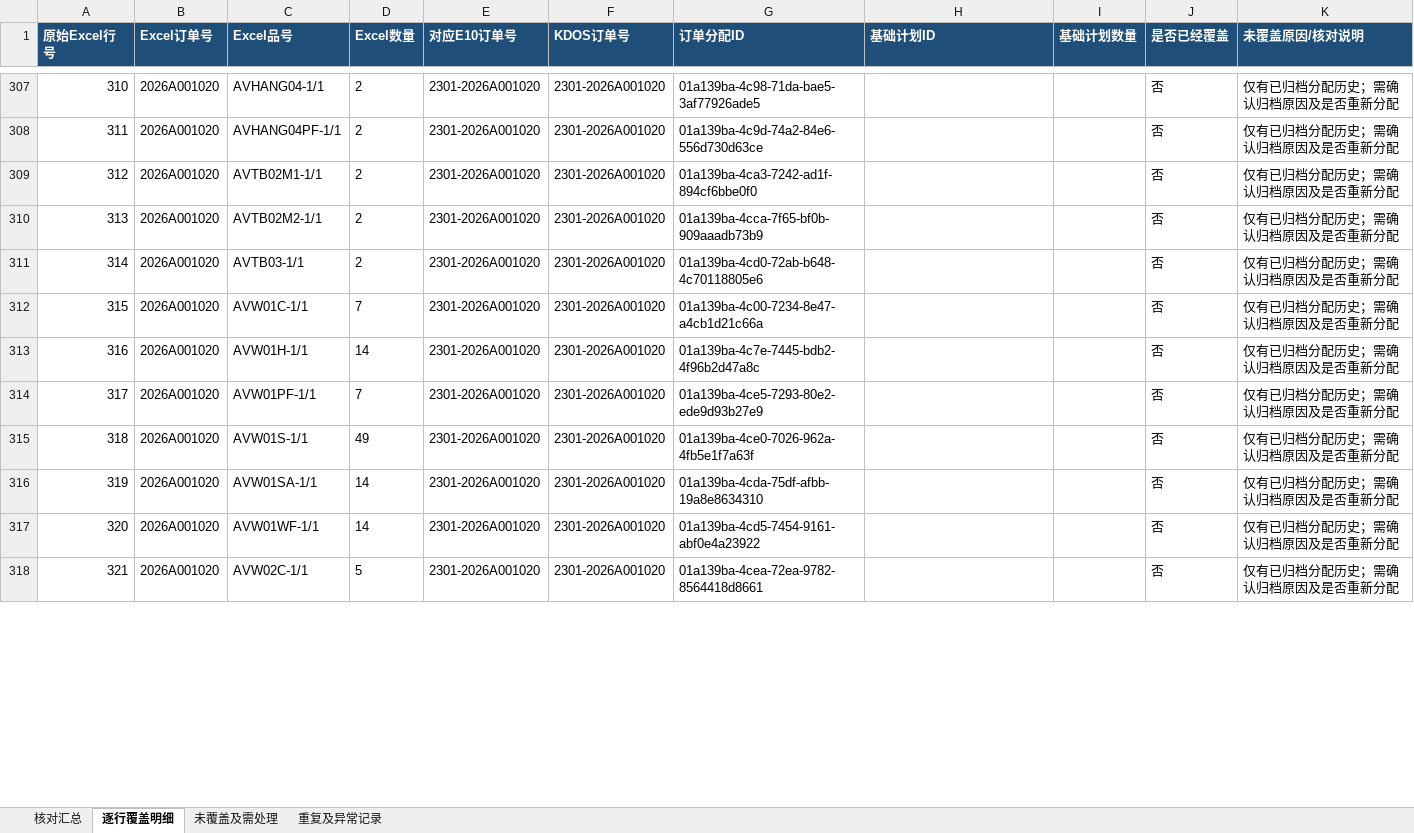
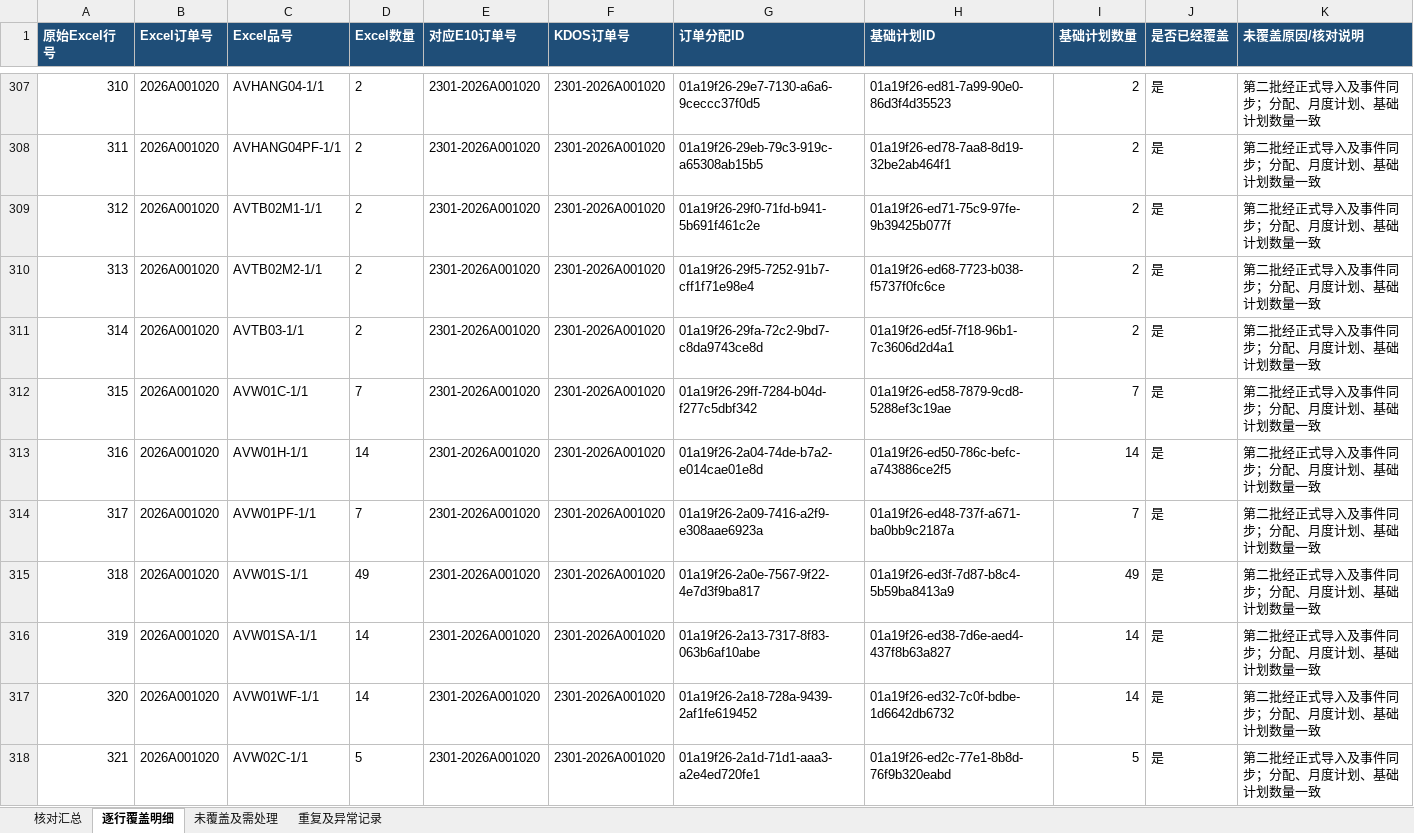
Before and after one commit to cwjcw/company_digital, an Excel workbook: outputs/事业三部652条基础计划覆盖核对.xlsx, sheet 逐行覆盖明细, drawn as a sheet; only a part is shown, gaps mark what is left out; values as stored, in another font and other column widths than the file's, no borders; the diff covers the shown part only; the diff names each change by its address in the sheet, - before the commit and + after, or states it on an @@ line.

```diff
--- a/outputs/事业三部652条基础计划覆盖核对.xlsx (sheet 逐行覆盖明细)
+++ b/outputs/事业三部652条基础计划覆盖核对.xlsx (sheet 逐行覆盖明细)
-G307 (订单分配ID): 01a139ba-4c98-71da-bae5-3af77926ade5
+G307 (订单分配ID): 01a19f26-29e7-7130-a6a6-9ceccc37f0d5
-H307 (基础计划ID): (empty)
+H307 (基础计划ID): 01a19f26-ed81-7a99-90e0-86d3f4d35523
-I307:I311 (基础计划数量): (empty)
+I307:I311 (基础计划数量): 2
-J307:J318 (是否已经覆盖): 否
+J307:J318 (是否已经覆盖): 是
-K307:K318 (未覆盖原因/核对说明): 仅有已归档分配历史；需确认归档原因及是否重新分配
+K307:K318 (未覆盖原因/核对说明): 第二批经正式导入及事件同步；分配、月度计划、基础计划数量一致
-G308 (订单分配ID): 01a139ba-4c9d-74a2-84e6-556d730d63ce
+G308 (订单分配ID): 01a19f26-29eb-79c3-919c-a65308ab15b5
-H308 (基础计划ID): (empty)
+H308 (基础计划ID): 01a19f26-ed78-7aa8-8d19-32be2ab464f1
-G309 (订单分配ID): 01a139ba-4ca3-7242-ad1f-894cf6bbe0f0
+G309 (订单分配ID): 01a19f26-29f0-71fd-b941-5b691f461c2e
-H309 (基础计划ID): (empty)
+H309 (基础计划ID): 01a19f26-ed71-75c9-97fe-9b39425b077f
-G310 (订单分配ID): 01a139ba-4cca-7f65-bf0b-909aaadb73b9
+G310 (订单分配ID): 01a19f26-29f5-7252-91b7-cff1f71e98e4
-H310 (基础计划ID): (empty)
+H310 (基础计划ID): 01a19f26-ed68-7723-b038-f5737f0fc6ce
-G311 (订单分配ID): 01a139ba-4cd0-72ab-b648-4c70118805e6
+G311 (订单分配ID): 01a19f26-29fa-72c2-9bd7-c8da9743ce8d
-H311 (基础计划ID): (empty)
+H311 (基础计划ID): 01a19f26-ed5f-7f18-96b1-7c3606d2d4a1
-G312 (订单分配ID): 01a139ba-4c00-7234-8e47-a4cb1d21c66a
+G312 (订单分配ID): 01a19f26-29ff-7284-b04d-f277c5dbf342
-H312 (基础计划ID): (empty)
+H312 (基础计划ID): 01a19f26-ed58-7879-9cd8-5288ef3c19ae
-I312 (基础计划数量): (empty)
+I312 (基础计划数量): 7
-G313 (订单分配ID): 01a139ba-4c7e-7445-bdb2-4f96b2d47a8c
+G313 (订单分配ID): 01a19f26-2a04-74de-b7a2-e014cae01e8d
-H313 (基础计划ID): (empty)
+H313 (基础计划ID): 01a19f26-ed50-786c-befc-a743886ce2f5
-I313 (基础计划数量): (empty)
+I313 (基础计划数量): 14
-G314 (订单分配ID): 01a139ba-4ce5-7293-80e2-ede9d93b27e9
+G314 (订单分配ID): 01a19f26-2a09-7416-a2f9-e308aae6923a
-H314 (基础计划ID): (empty)
+H314 (基础计划ID): 01a19f26-ed48-737f-a671-ba0bb9c2187a
-I314 (基础计划数量): (empty)
+I314 (基础计划数量): 7
-G315 (订单分配ID): 01a139ba-4ce0-7026-962a-4fb5e1f7a63f
+G315 (订单分配ID): 01a19f26-2a0e-7567-9f22-4e7d3f9ba817
-H315 (基础计划ID): (empty)
+H315 (基础计划ID): 01a19f26-ed3f-7d87-b8c4-5b59ba8413a9
-I315 (基础计划数量): (empty)
+I315 (基础计划数量): 49
-G316 (订单分配ID): 01a139ba-4cda-75df-afbb-19a8e8634310
+G316 (订单分配ID): 01a19f26-2a13-7317-8f83-063b6af10abe
-H316 (基础计划ID): (empty)
+H316 (基础计划ID): 01a19f26-ed38-7d6e-aed4-437f8b63a827
-I316:I317 (基础计划数量): (empty)
+I316:I317 (基础计划数量): 14
-G317 (订单分配ID): 01a139ba-4cd5-7454-9161-abf0e4a23922
+G317 (订单分配ID): 01a19f26-2a18-728a-9439-2af1fe619452
-H317 (基础计划ID): (empty)
+H317 (基础计划ID): 01a19f26-ed32-7c0f-bdbe-1d6642db6732
-G318 (订单分配ID): 01a139ba-4cea-72ea-9782-8564418d8661
+G318 (订单分配ID): 01a19f26-2a1d-71d1-aaa3-a2e4ed720fe1
-H318 (基础计划ID): (empty)
+H318 (基础计划ID): 01a19f26-ed2c-77e1-8b8d-76f9b320eabd
-I318 (基础计划数量): (empty)
+I318 (基础计划数量): 5
```
Also changed, not shown: 100 edited cells elsewhere in this sheet, sheet 未覆盖及需处理, sheet 核对汇总, outputs/事业三部第二批订单分配_来源身份追溯_20261103.xlsx, 8 other files.
